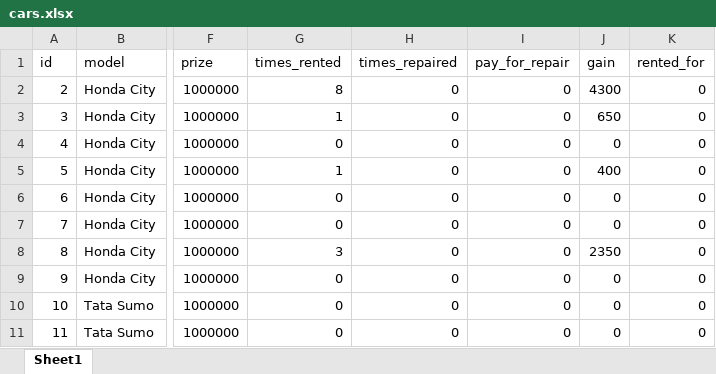
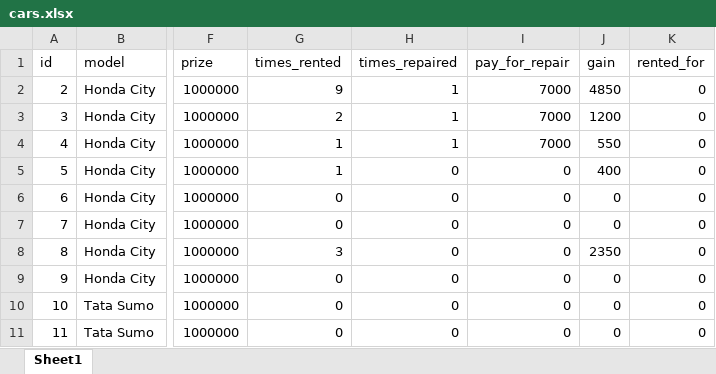
Before and after one commit to kamal7643/gp_project_rent_software, an Excel workbook: cache/cars.xlsx, sheet Sheet1, drawn as a sheet; only a part is shown, gaps mark what is left out; values as stored, in another font and other column widths than the file's, no borders; the diff names each change by its address in the sheet, - before the commit and + after, or states it on an @@ line.

```diff
--- a/cache/cars.xlsx (sheet Sheet1)
+++ b/cache/cars.xlsx (sheet Sheet1)
-G2 (times_rented): 8
+G2 (times_rented): 9
-H2:H4 (times_repaired): 0
+H2:H4 (times_repaired): 1
-I2:I4 (pay_for_repair): 0
+I2:I4 (pay_for_repair): 7000
-J2 (gain): 4300
+J2 (gain): 4850
-G3 (times_rented): 1
+G3 (times_rented): 2
-J3 (gain): 650
+J3 (gain): 1200
-G4 (times_rented): 0
+G4 (times_rented): 1
-J4 (gain): 0
+J4 (gain): 550
```
Also changed, not shown: cache/customers.xlsx, 4 other files.
